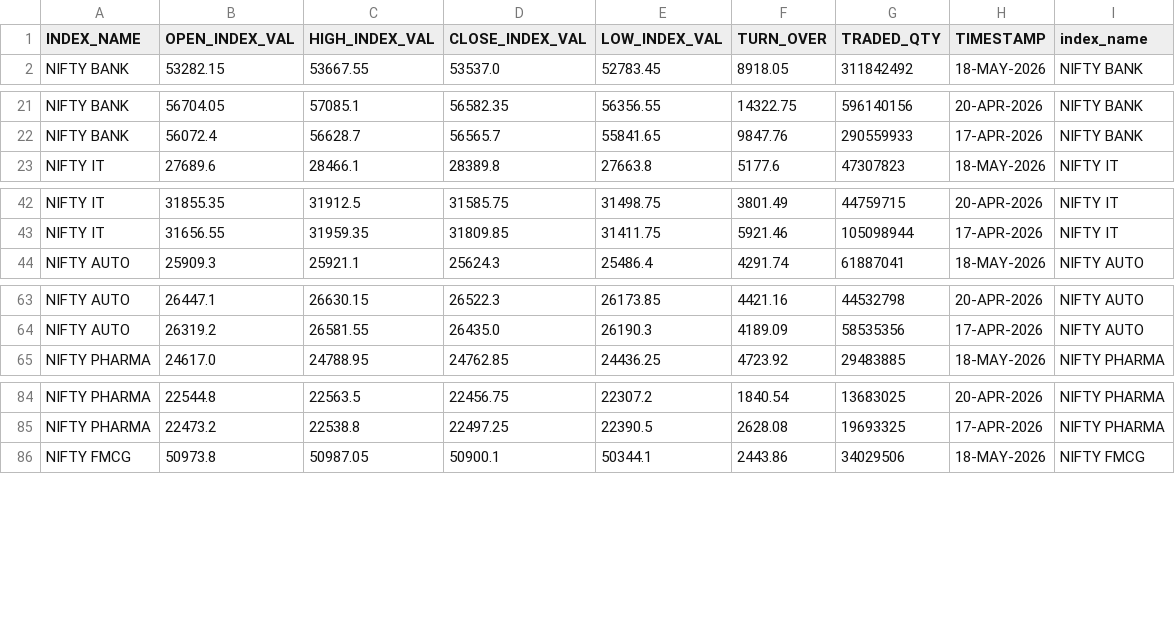
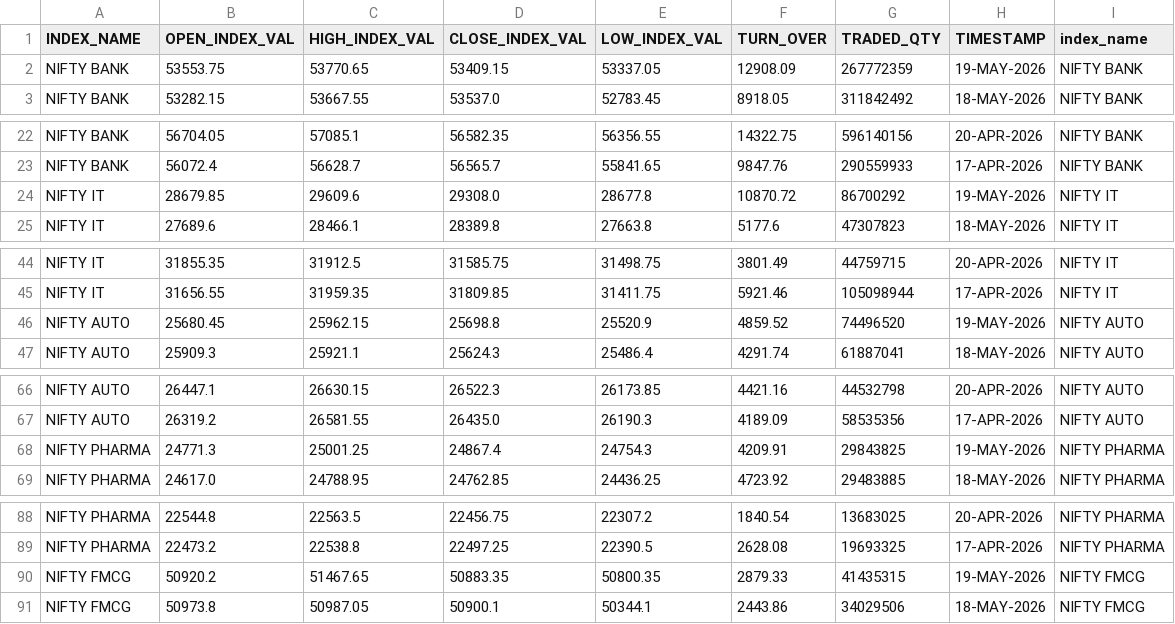
Before and after one commit to Aruj-Singh/nse-dashboard, a CSV file: data/sector_history.csv, drawn as a sheet; only a part is shown, gaps mark what is left out; the diff covers the shown part only.

```diff
--- a/data/sector_history.csv
+++ b/data/sector_history.csv
@@ -1,2 +1,3 @@
 INDEX_NAME,OPEN_INDEX_VAL,HIGH_INDEX_VAL,CLOSE_INDEX_VAL,LOW_INDEX_VAL,TURN_OVER,TRADED_QTY,TIMESTAMP,index_name
+NIFTY BANK,53553.75,53770.65,53409.15,53337.05,12908.09,267772359,19-MAY-2026,NIFTY BANK
 NIFTY BANK,53282.15,53667.55,53537.0,52783.45,8918.05,311842492,18-MAY-2026,NIFTY BANK
@@ -22,2 +23,3 @@ NIFTY BANK,56704.05,57085.1,56582.35,56356.55,14322.75,596140156,20-APR-2026,NIF
 NIFTY BANK,56072.4,56628.7,56565.7,55841.65,9847.76,290559933,17-APR-2026,NIFTY BANK
+NIFTY IT,28679.85,29609.6,29308.0,28677.8,10870.72,86700292,19-MAY-2026,NIFTY IT
 NIFTY IT,27689.6,28466.1,28389.8,27663.8,5177.6,47307823,18-MAY-2026,NIFTY IT
@@ -43,2 +45,3 @@ NIFTY IT,31855.35,31912.5,31585.75,31498.75,3801.49,44759715,20-APR-2026,NIFTY I
 NIFTY IT,31656.55,31959.35,31809.85,31411.75,5921.46,105098944,17-APR-2026,NIFTY IT
+NIFTY AUTO,25680.45,25962.15,25698.8,25520.9,4859.52,74496520,19-MAY-2026,NIFTY AUTO
 NIFTY AUTO,25909.3,25921.1,25624.3,25486.4,4291.74,61887041,18-MAY-2026,NIFTY AUTO
@@ -64,2 +67,3 @@ NIFTY AUTO,26447.1,26630.15,26522.3,26173.85,4421.16,44532798,20-APR-2026,NIFTY
 NIFTY AUTO,26319.2,26581.55,26435.0,26190.3,4189.09,58535356,17-APR-2026,NIFTY AUTO
+NIFTY PHARMA,24771.3,25001.25,24867.4,24754.3,4209.91,29843825,19-MAY-2026,NIFTY PHARMA
 NIFTY PHARMA,24617.0,24788.95,24762.85,24436.25,4723.92,29483885,18-MAY-2026,NIFTY PHARMA
@@ -85,2 +89,3 @@ NIFTY PHARMA,22544.8,22563.5,22456.75,22307.2,1840.54,13683025,20-APR-2026,NIFTY
 NIFTY PHARMA,22473.2,22538.8,22497.25,22390.5,2628.08,19693325,17-APR-2026,NIFTY PHARMA
+NIFTY FMCG,50920.2,51467.65,50883.35,50800.35,2879.33,41435315,19-MAY-2026,NIFTY FMCG
 NIFTY FMCG,50973.8,50987.05,50900.1,50344.1,2443.86,34029506,18-MAY-2026,NIFTY FMCG
```
Also changed, not shown: 10 added rows elsewhere in this file, data/all_indices.csv, data/most_active_volume.csv, 6 other files.
